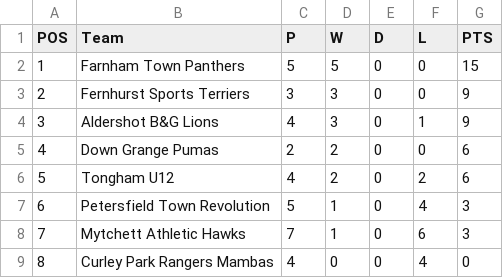
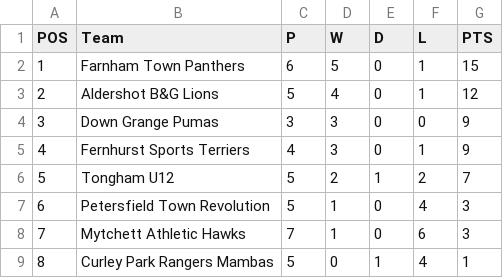
Before and after one commit to karl0ss/downgrangefixtures_ical, a CSV file: table.csv, drawn as a sheet.

```diff
--- a/table.csv
+++ b/table.csv
@@ -1,9 +1,9 @@
 POS,Team,P,W,D,L,PTS
-1,Farnham Town Panthers,5,5,0,0,15
-2,Fernhurst Sports Terriers,3,3,0,0,9
-3,Aldershot B&G Lions,4,3,0,1,9
-4,Down Grange Pumas,2,2,0,0,6
-5,Tongham U12,4,2,0,2,6
+1,Farnham Town Panthers,6,5,0,1,15
+2,Aldershot B&G Lions,5,4,0,1,12
+3,Down Grange Pumas,3,3,0,0,9
+4,Fernhurst Sports Terriers,4,3,0,1,9
+5,Tongham U12,5,2,1,2,7
 6,Petersfield Town Revolution,5,1,0,4,3
 7,Mytchett Athletic Hawks,7,1,0,6,3
-8,Curley Park Rangers Mambas,4,0,0,4,0
+8,Curley Park Rangers Mambas,5,0,1,4,1
```
Also changed, not shown: fixtures.csv, 1 other file.
